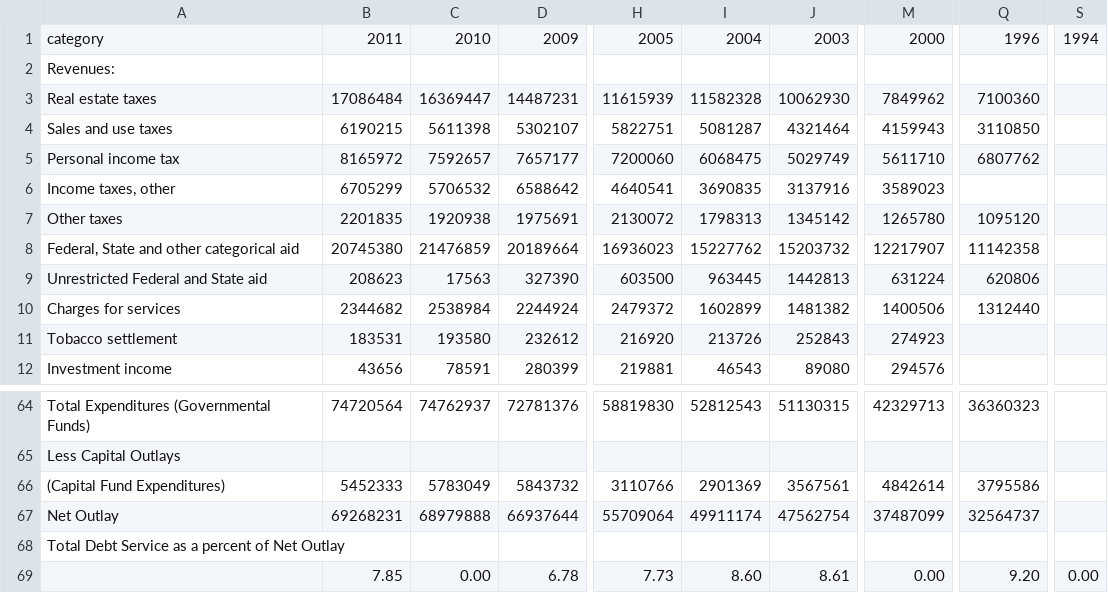
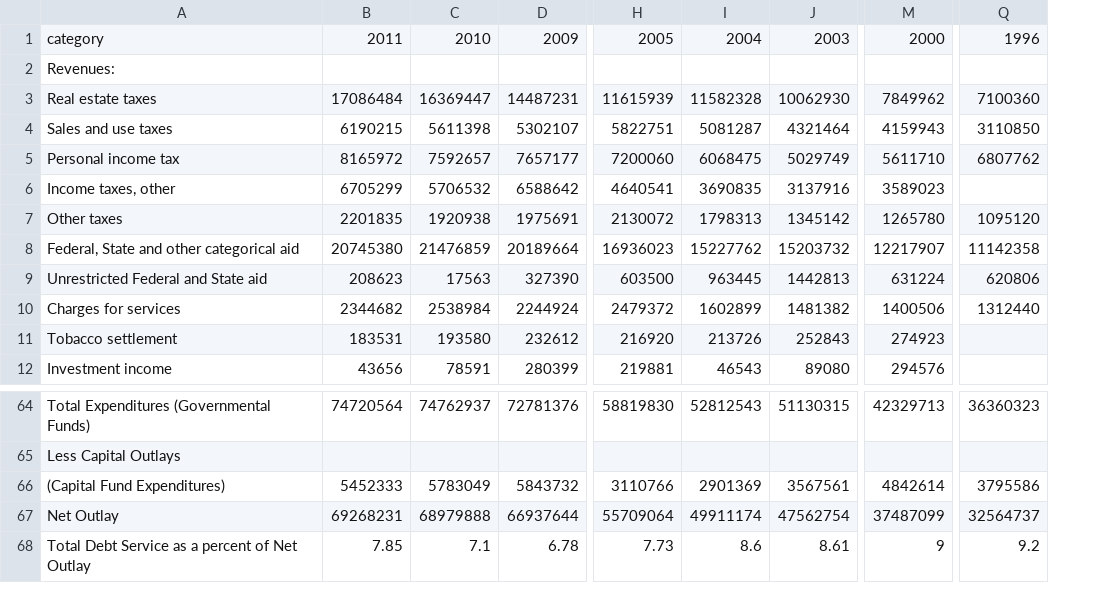
Before and after one commit to vasili4/Checkbook, a CSV file: checkbook/DB scripts/Trends data/trends_changes_in_fund_balances.csv, drawn as a sheet; only a part is shown, gaps mark what is left out; removed rows and columns are numbered as before the commit, all else as after; rows hold the shown columns only; the diff names each change by its address in the sheet, - before the commit and + after, or states it on an @@ line.

Commit message:
NYCCHKBK-587 wrong ticket number
git-svn-id: https://omb-dashboardplatform.reisys.com:10039/NYC_Checkbook_2_0/Database@2136 948744eb-f611-4f28-8820-250fb6d8f47d

Former-commit-id: 4a7ae0537fa5d1395e509b3c483c849e40a6c300

```diff
--- a/checkbook/DB scripts/Trends data/trends_changes_in_fund_balances.csv
+++ b/checkbook/DB scripts/Trends data/trends_changes_in_fund_balances.csv
-column S, row 1: 1994; row 69: 0.00
-row 68: Total Debt Service as a percent of Net Outlay
-A68: (empty)
+A68: Total Debt Service as a percent of Net Outlay
-C68: 0.00
+C68: 7.1
-I68: 8.60
+I68: 8.6
-M68: 0.00
+M68: 9
-Q68: 9.20
+Q68: 9.2
```
